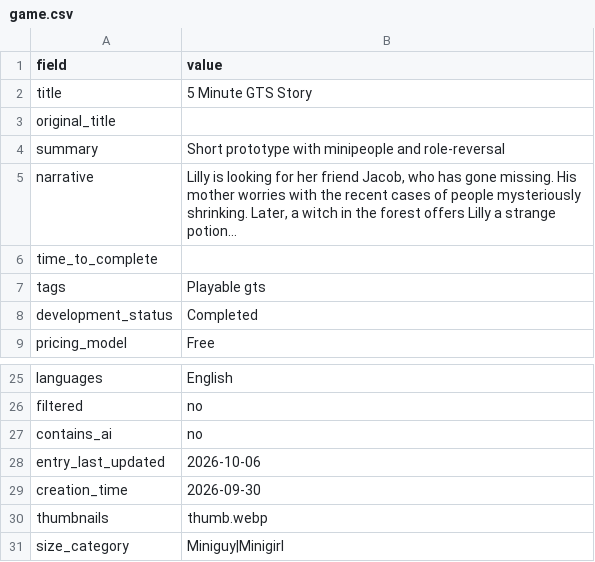
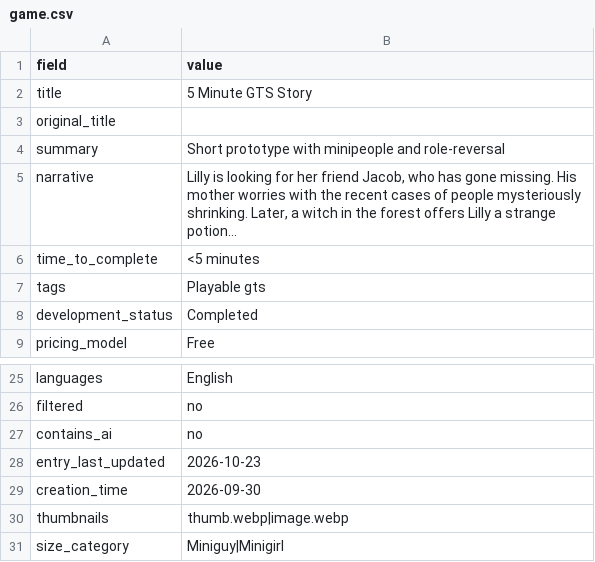
Before and after one commit to artsketter/size-game-index-content, a CSV file: games/5-minute-gts-story/game.csv, drawn as a sheet; only a part is shown, gaps mark what is left out.

```diff
--- a/games/5-minute-gts-story/game.csv
+++ b/games/5-minute-gts-story/game.csv
@@ -5,3 +5,3 @@ summary,Short prototype with minipeople and role-reversal
 narrative,"Lilly is looking for her friend Jacob, who has gone missing. His mother worries with the recent cases of people mysteriously shrinking. Later, a witch in the forest offers Lilly a strange potion…"
-time_to_complete,
+time_to_complete,<5 minutes
 tags,Playable gts
@@ -27,5 +27,5 @@ filtered,no
 contains_ai,no
-entry_last_updated,2026-10-06
+entry_last_updated,2026-10-23
 creation_time,2026-09-30
-thumbnails,thumb.webp
+thumbnails,thumb.webp|image.webp
 size_category,Miniguy|Minigirl
```
Also changed, not shown: games/amandacorp/game.csv, games/attack-on-giant-girls-2-another/game.csv, 8 other files.
